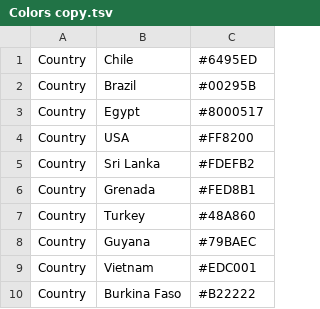
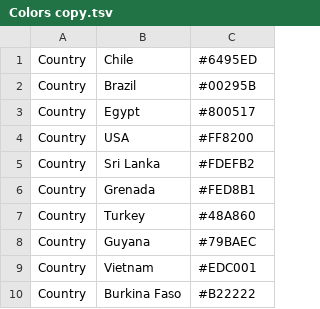
Before and after one commit to sachiramachandran/toxoplasma-gondii-analysis, a TSV file: zika-analysis/config/Colors copy.tsv, drawn as a sheet; only a part is shown.

Commit message:
Colors

```diff
--- a/zika-analysis/config/Colors copy.tsv
+++ b/zika-analysis/config/Colors copy.tsv
@@ -2,3 +2,3 @@ Country	 Chile       	 #6495ED
 Country	 Brazil      	 #00295B 	 	
-Country	 Egypt       	 #8000517	 	
+Country	 Egypt       	 #800517	 	
 Country	 USA         	 #FF8200 	 	
```
